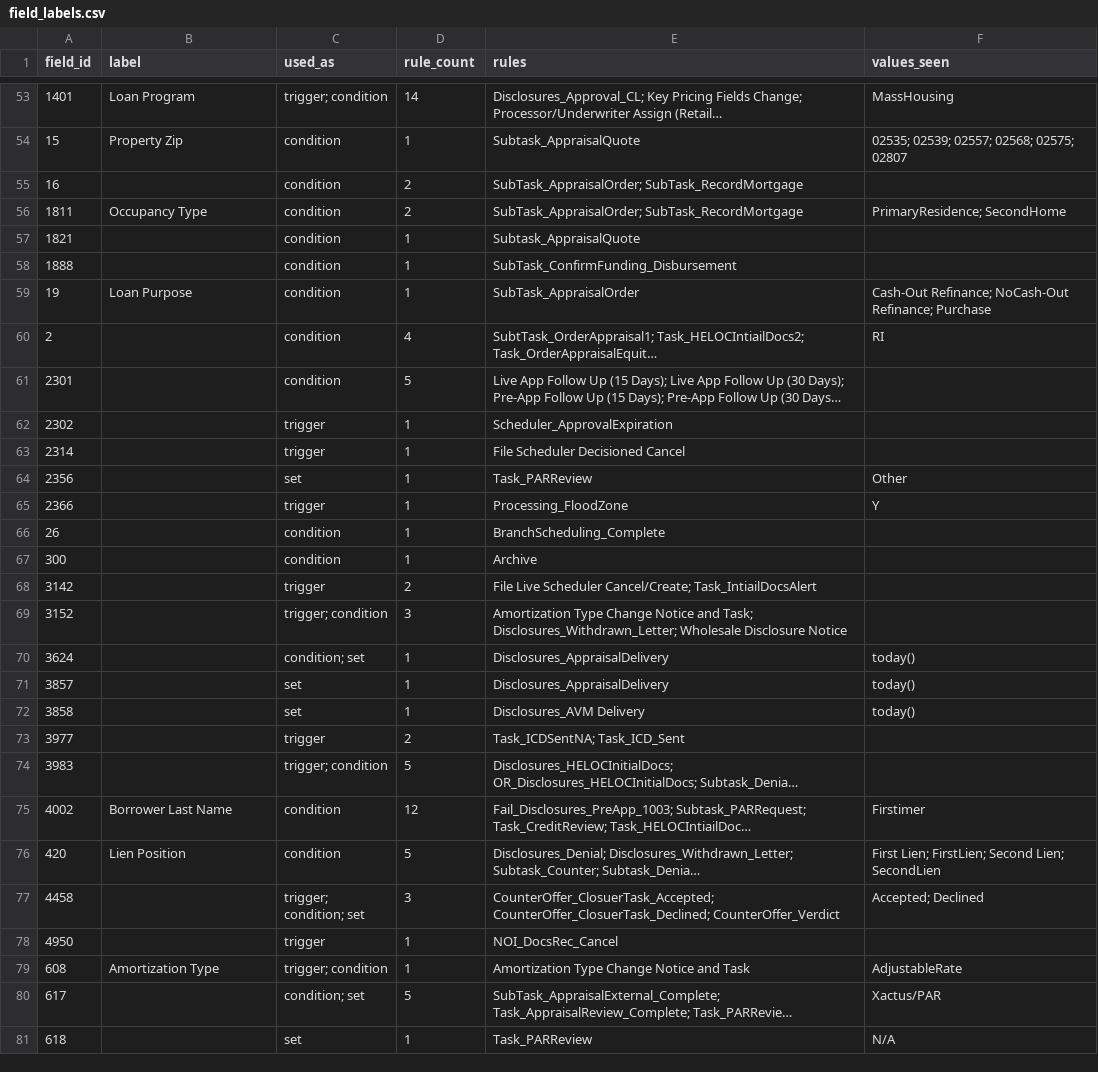
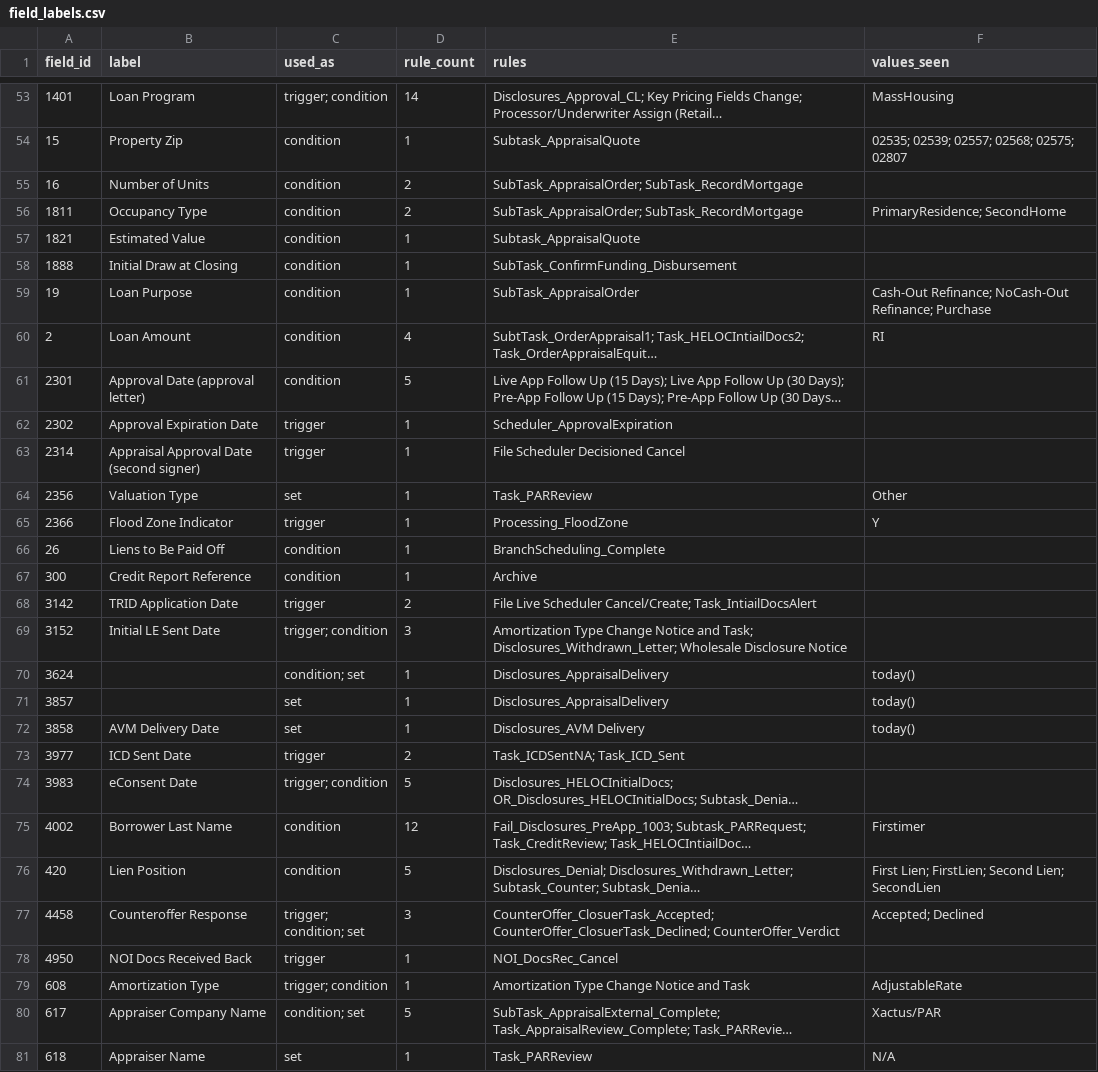
Before and after one commit to NewAige/mortgage-tasks, a CSV file: rules/field_labels.csv, drawn as a sheet; only a part is shown, gaps mark what is left out; long unchanged cells end in …; the diff covers the shown part only; the diff names each change by its address in the sheet, - before the commit and + after, or states it on an @@ line.

```diff
--- a/rules/field_labels.csv
+++ b/rules/field_labels.csv
-B55 (label): (empty)
+B55 (label): Number of Units
-B57 (label): (empty)
+B57 (label): Estimated Value
-B58 (label): (empty)
+B58 (label): Initial Draw at Closing
-B60 (label): (empty)
+B60 (label): Loan Amount
-B61 (label): (empty)
+B61 (label): Approval Date (approval letter)
-B62 (label): (empty)
+B62 (label): Approval Expiration Date
-B63 (label): (empty)
+B63 (label): Appraisal Approval Date (second signer)
-B64 (label): (empty)
+B64 (label): Valuation Type
-B65 (label): (empty)
+B65 (label): Flood Zone Indicator
-B66 (label): (empty)
+B66 (label): Liens to Be Paid Off
-B67 (label): (empty)
+B67 (label): Credit Report Reference
-B68 (label): (empty)
+B68 (label): TRID Application Date
-B69 (label): (empty)
+B69 (label): Initial LE Sent Date
-B72 (label): (empty)
+B72 (label): AVM Delivery Date
-B73 (label): (empty)
+B73 (label): ICD Sent Date
-B74 (label): (empty)
+B74 (label): eConsent Date
-B77 (label): (empty)
+B77 (label): Counteroffer Response
-B78 (label): (empty)
+B78 (label): NOI Docs Received Back
-B80 (label): (empty)
+B80 (label): Appraiser Company Name
-B81 (label): (empty)
+B81 (label): Appraiser Name
```
Also changed, not shown: 7 edited cells elsewhere in this file.
